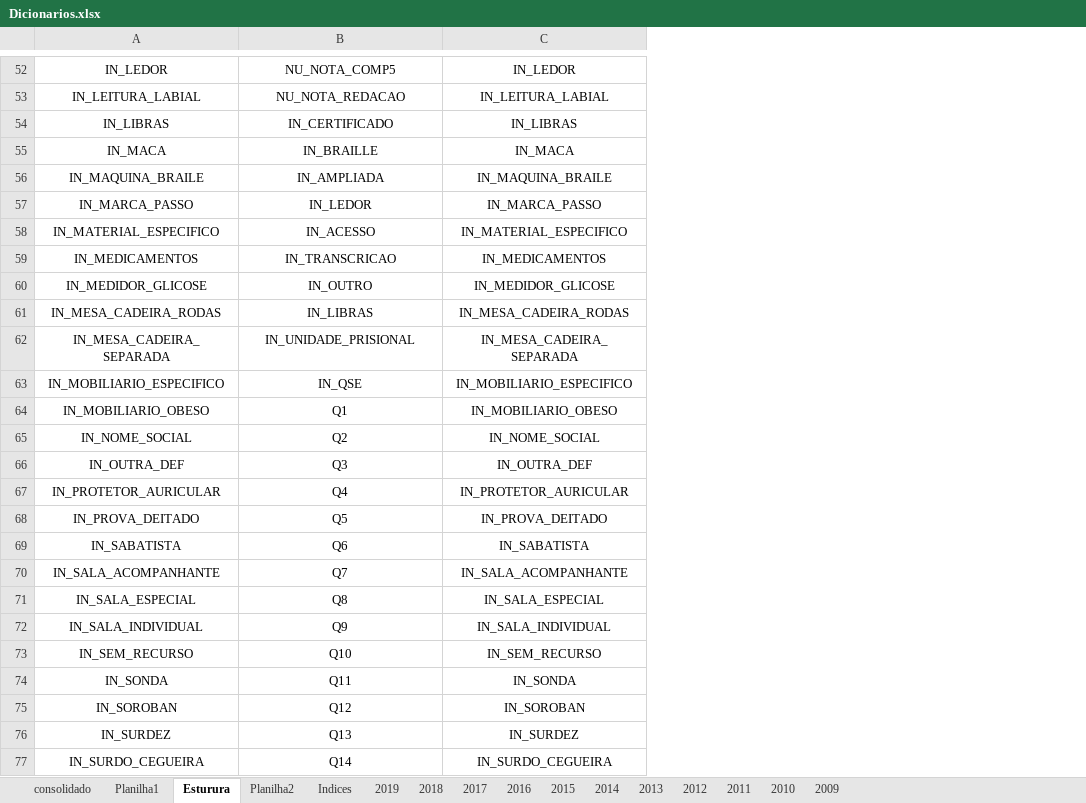
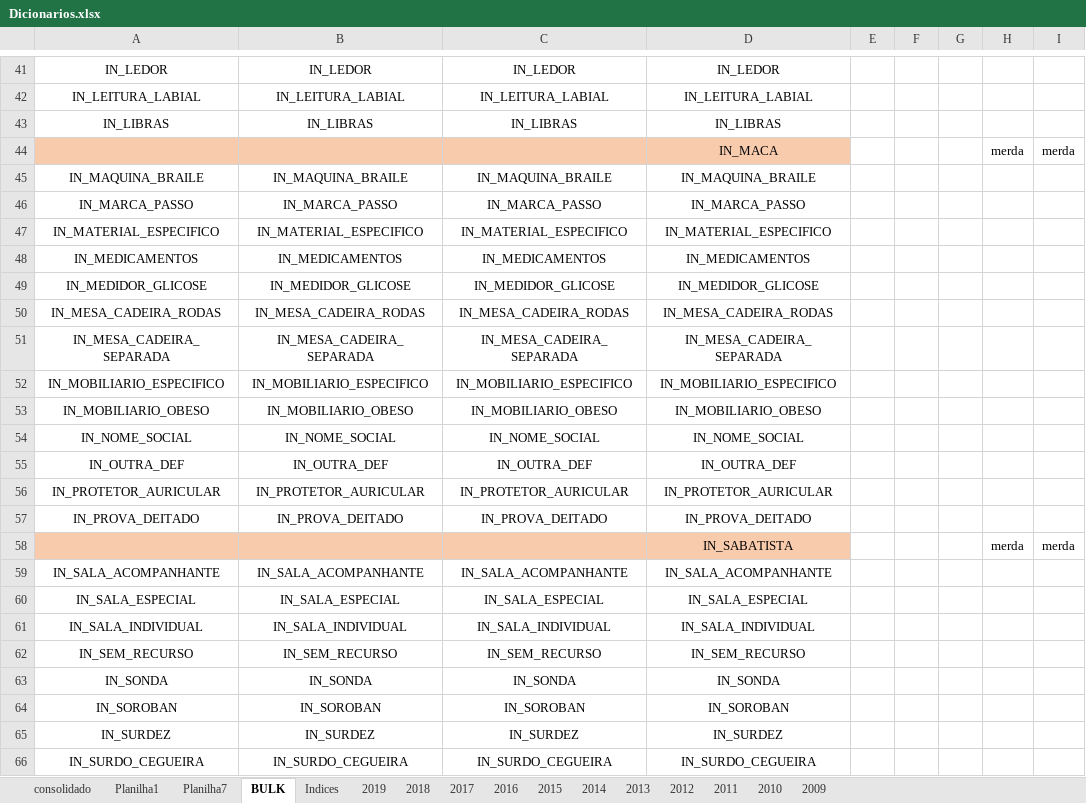
Before and after one commit to svponte/bdm, an Excel workbook: Dicionarios.xlsx, sheet BULK, drawn as a sheet; only a part is shown, gaps mark what is left out; values as stored, in another font and other column widths than the file's, no borders; addresses are those after the commit; the diff covers the shown part only; the diff names each change by its address in the sheet, - before the commit and + after, or states it on an @@ line.

```diff
--- a/Dicionarios.xlsx (sheet BULK)
+++ b/Dicionarios.xlsx (sheet BULK)
-sheet tab: Esturura
+sheet tab: BULK
-sheet tab: Planilha2
+sheet tab: Planilha7
+column D, rows 41-66: IN_LEDOR | IN_LEITURA_LABIAL | IN_LIBRAS | IN_MACA | IN_MAQUINA_BRAILE | IN_MARCA_PASSO | IN_MATERIAL_ESPECIFICO | IN_MEDICAMENTOS | IN_MEDIDOR_GLICOSE | IN_MESA_CADEIRA_RODAS | IN_MESA_CADEIRA_SEPARADA | IN_MOBILIARIO_ESPECIFICO | IN_MOBILIARIO_OBESO | IN_NOME_SOCIAL | IN_OUTRA_DEF | IN_PROTETOR_AURICULAR | IN_PROVA_DEITADO | IN_SABATISTA | IN_SALA_ACOMPANHANTE | IN_SALA_ESPECIAL | IN_SALA_INDIVIDUAL | IN_SEM_RECURSO | IN_SONDA | IN_SOROBAN | IN_SURDEZ | IN_SURDO_CEGUEIRA
+column E, empty
+column F, empty
+column G, empty
+column H, rows 44-58: merda |  |  |  |  |  |  |  |  |  |  |  |  |  | merda
+column I, rows 44-58: merda |  |  |  |  |  |  |  |  |  |  |  |  |  | merda
-B41: NU_NOTA_COMP5
+B41: IN_LEDOR
-B42: NU_NOTA_REDACAO
+B42: IN_LEITURA_LABIAL
-B43: IN_CERTIFICADO
+B43: IN_LIBRAS
-A44: IN_MACA
+A44: (empty)
-A44:C44 fill: none
+A44:C44 fill: #F8CBAD
-B44: IN_BRAILLE
+B44: (empty)
-C44: IN_MACA
+C44: (empty)
-B45: IN_AMPLIADA
+B45: IN_MAQUINA_BRAILE
-B46: IN_LEDOR
+B46: IN_MARCA_PASSO
-B47: IN_ACESSO
+B47: IN_MATERIAL_ESPECIFICO
-B48: IN_TRANSCRICAO
+B48: IN_MEDICAMENTOS
-B49: IN_OUTRO
+B49: IN_MEDIDOR_GLICOSE
-B50: IN_LIBRAS
+B50: IN_MESA_CADEIRA_RODAS
-B51: IN_UNIDADE_PRISIONAL
+B51: IN_MESA_CADEIRA_SEPARADA
-B52: IN_QSE
+B52: IN_MOBILIARIO_ESPECIFICO
-B53: Q1
+B53: IN_MOBILIARIO_OBESO
-B54: Q2
+B54: IN_NOME_SOCIAL
-B55: Q3
+B55: IN_OUTRA_DEF
-B56: Q4
+B56: IN_PROTETOR_AURICULAR
-B57: Q5
+B57: IN_PROVA_DEITADO
-A58: IN_SABATISTA
+A58: (empty)
-A58:C58 fill: none
+A58:C58 fill: #F8CBAD
-B58: Q6
+B58: (empty)
-C58: IN_SABATISTA
+C58: (empty)
-B59: Q7
+B59: IN_SALA_ACOMPANHANTE
-B60: Q8
+B60: IN_SALA_ESPECIAL
-B61: Q9
+B61: IN_SALA_INDIVIDUAL
-B62: Q10
+B62: IN_SEM_RECURSO
-B63: Q11
+B63: IN_SONDA
-B64: Q12
+B64: IN_SOROBAN
-B65: Q13
+B65: IN_SURDEZ
-B66: Q14
+B66: IN_SURDO_CEGUEIRA
```
Also changed, not shown: other rows of this sheet, sheet consolidado, formulas that keep their value, 38 other files.
